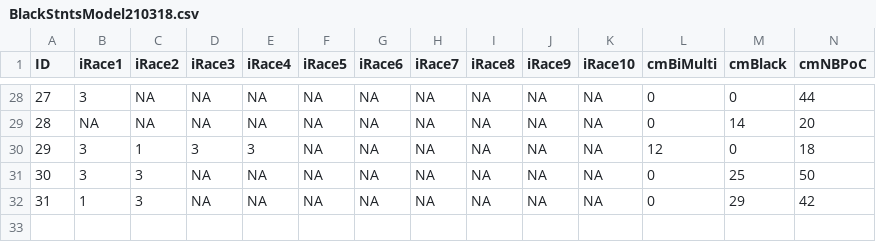
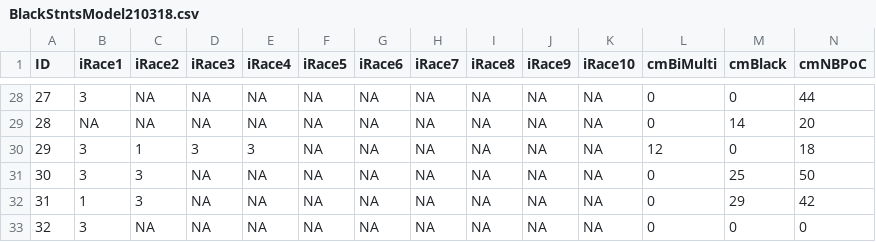
Before and after one commit to obrience6/ReC_MultivariateModeling, a CSV file: BlackStntsModel210318.csv, drawn as a sheet; only a part is shown, gaps mark what is left out; rows hold the shown columns only; the diff names each change by its address in the sheet, - before the commit and + after, or states it on an @@ line.

Commit message:
Multiple Imputation recording

```diff
--- a/BlackStntsModel210318.csv
+++ b/BlackStntsModel210318.csv
+row 33: 32 | 3 | NA | NA | NA | NA | NA | NA | NA | NA | NA | 0 | 0 | 0
```
Also changed, not shown: BlStItmsScrs210320.csv, DataDx_descripts.csv, 26 other files.
